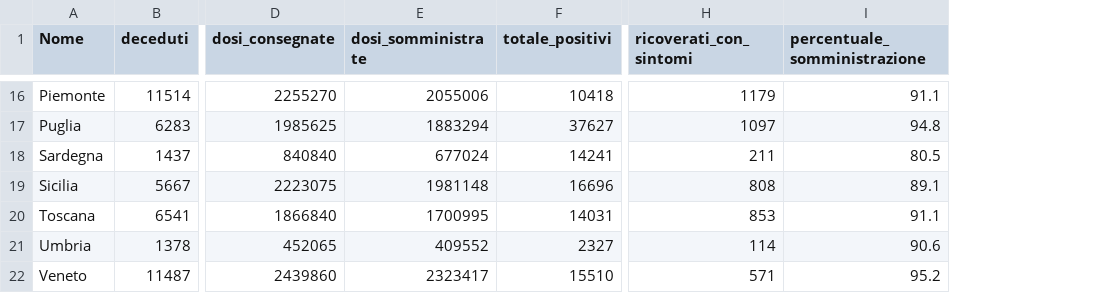
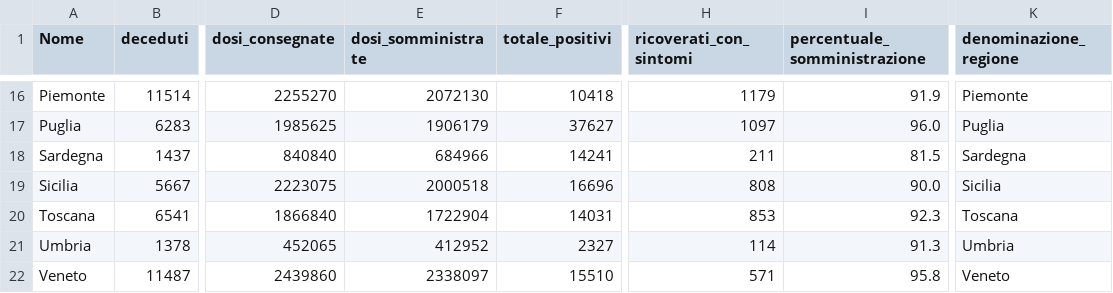
Before and after one commit to LorenzoPina-dev/ProgettoTecno, a CSV file: dati.csv, drawn as a sheet; only a part is shown, gaps mark what is left out; the diff covers the shown part only; the diff names each change by its address in the sheet, - before the commit and + after, or states it on an @@ line.

```diff
--- a/dati.csv
+++ b/dati.csv
+column K (denominazione_regione), rows 16-22: Piemonte | Puglia | Sardegna | Sicilia | Toscana | Umbria | Veneto
-E16 (dosi_somministrate): 2055006
+E16 (dosi_somministrate): 2072130
-I16 (percentuale_somministrazione): 91.1
+I16 (percentuale_somministrazione): 91.9
-E17 (dosi_somministrate): 1883294
+E17 (dosi_somministrate): 1906179
-I17 (percentuale_somministrazione): 94.8
+I17 (percentuale_somministrazione): 96.0
-E18 (dosi_somministrate): 677024
+E18 (dosi_somministrate): 684966
-I18 (percentuale_somministrazione): 80.5
+I18 (percentuale_somministrazione): 81.5
-E19 (dosi_somministrate): 1981148
+E19 (dosi_somministrate): 2000518
-I19 (percentuale_somministrazione): 89.1
+I19 (percentuale_somministrazione): 90.0
-E20 (dosi_somministrate): 1700995
+E20 (dosi_somministrate): 1722904
-I20 (percentuale_somministrazione): 91.1
+I20 (percentuale_somministrazione): 92.3
-E21 (dosi_somministrate): 409552
+E21 (dosi_somministrate): 412952
-I21 (percentuale_somministrazione): 90.6
+I21 (percentuale_somministrazione): 91.3
-E22 (dosi_somministrate): 2323417
+E22 (dosi_somministrate): 2338097
-I22 (percentuale_somministrazione): 95.2
+I22 (percentuale_somministrazione): 95.8
```
Also changed, not shown: 31 edited cells elsewhere in this file, datiProv.csv.
